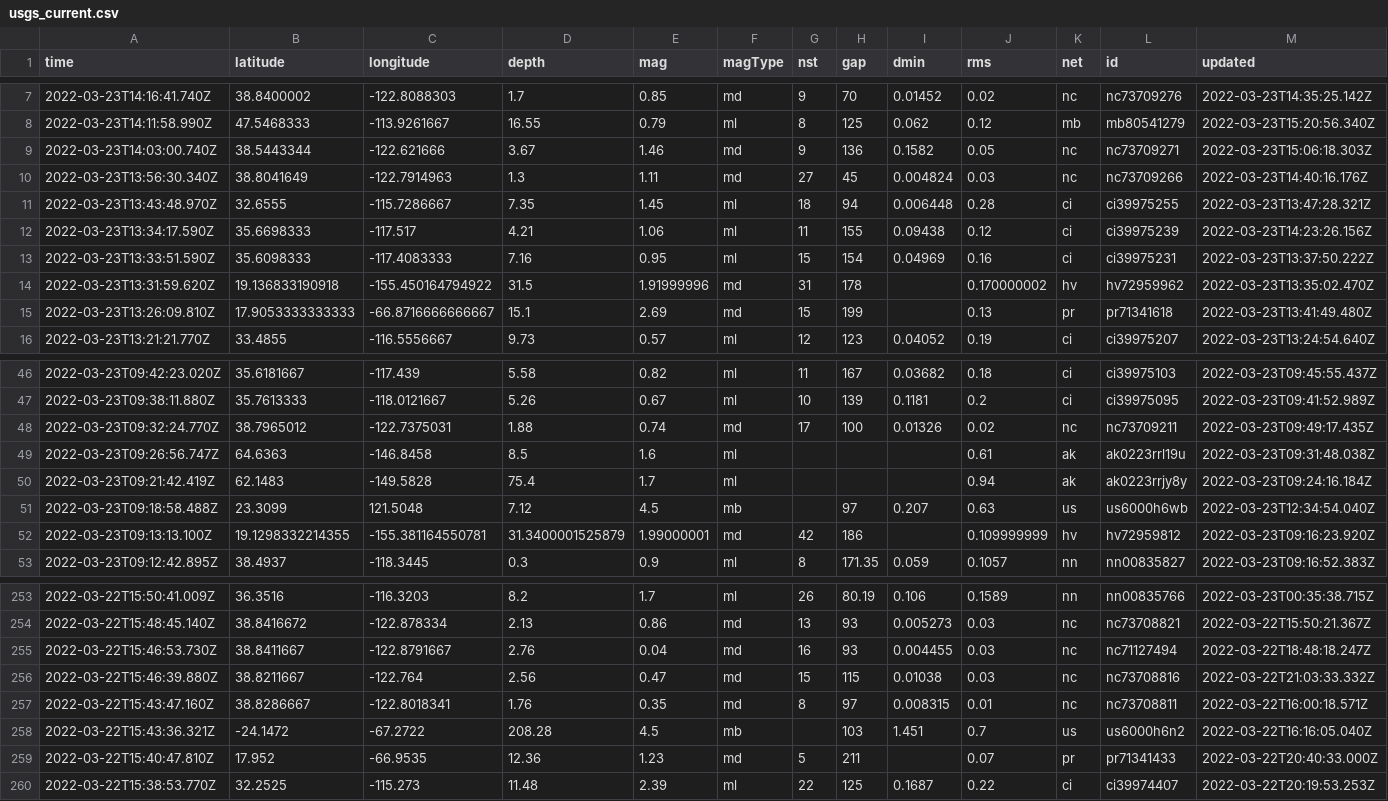
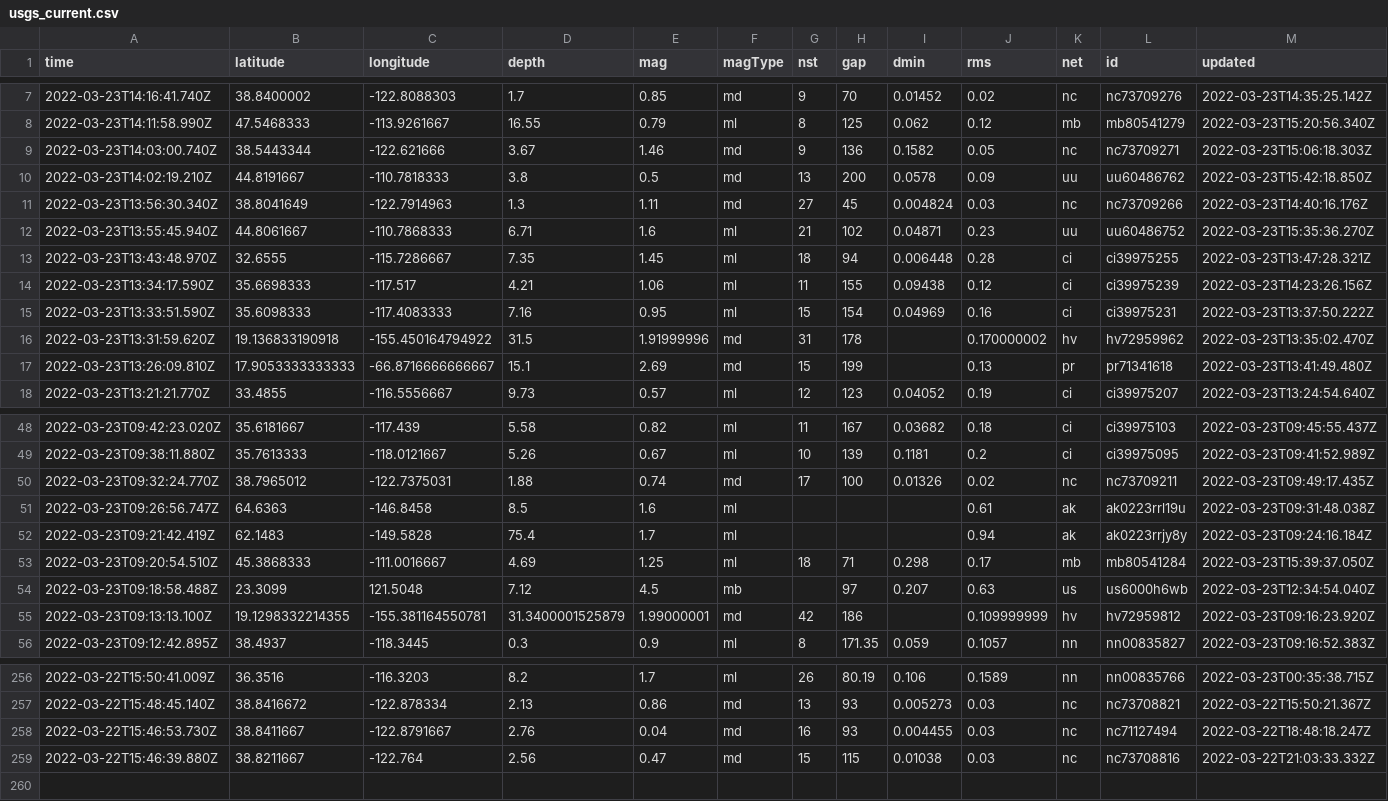
Before and after one commit to pbock/nicar22-github-actions, a CSV file: usgs_current.csv, drawn as a sheet; only a part is shown, gaps mark what is left out; removed rows and columns are numbered as before the commit, all else as after; rows hold the shown columns only; the diff names each change by its address in the sheet, - before the commit and + after, or states it on an @@ line.

```diff
--- a/usgs_current.csv
+++ b/usgs_current.csv
+row 10: 2022-03-23T14:02:19.210Z | 44.8191667 | -110.7818333 | 3.8 | 0.5 | md | 13 | 200 | 0.0578 | 0.09 | uu | uu60486762 | 2022-03-23T15:42:18.850Z
+row 12: 2022-03-23T13:55:45.940Z | 44.8061667 | -110.7868333 | 6.71 | 1.6 | ml | 21 | 102 | 0.04871 | 0.23 | uu | uu60486752 | 2022-03-23T15:35:36.270Z
+row 53: 2022-03-23T09:20:54.510Z | 45.3868333 | -111.0016667 | 4.69 | 1.25 | ml | 18 | 71 | 0.298 | 0.17 | mb | mb80541284 | 2022-03-23T15:39:37.050Z
-row 257: 2022-03-22T15:43:47.160Z | 38.8286667 | -122.8018341 | 1.76 | 0.35 | md | 8 | 97 | 0.008315 | 0.01 | nc | nc73708811 | 2022-03-22T16:00:18.571Z
-row 258: 2022-03-22T15:43:36.321Z | -24.1472 | -67.2722 | 208.28 | 4.5 | mb |  | 103 | 1.451 | 0.7 | us | us6000h6n2 | 2022-03-22T16:16:05.040Z
-row 259: 2022-03-22T15:40:47.810Z | 17.952 | -66.9535 | 12.36 | 1.23 | md | 5 | 211 |  | 0.07 | pr | pr71341433 | 2022-03-22T20:40:33.000Z
-row 260: 2022-03-22T15:38:53.770Z | 32.2525 | -115.273 | 11.48 | 2.39 | ml | 22 | 125 | 0.1687 | 0.22 | ci | ci39974407 | 2022-03-22T20:19:53.253Z
```
Also changed, not shown: usgs_main.csv.
